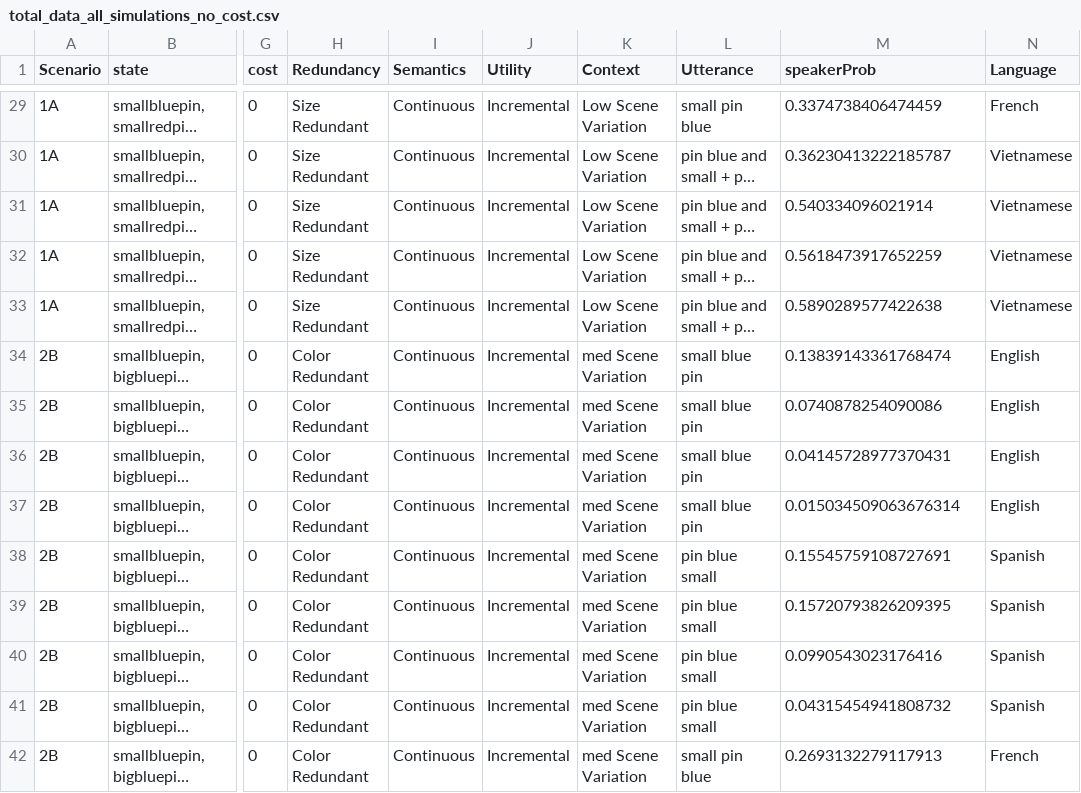
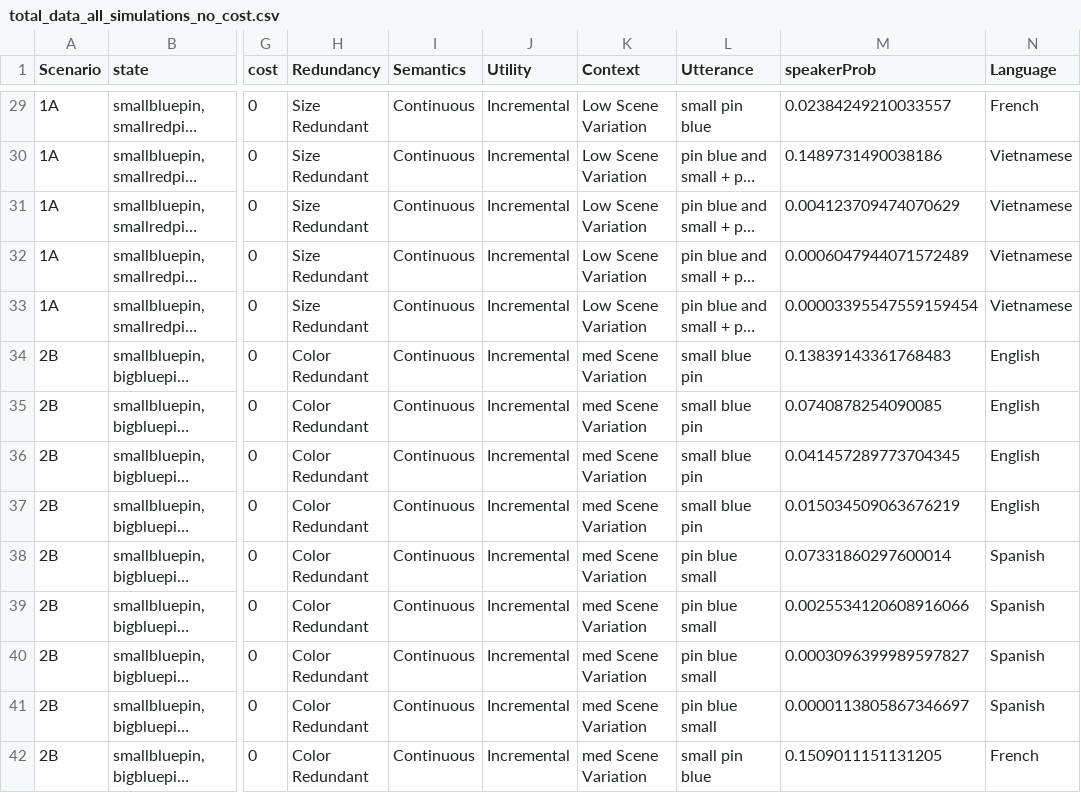
Before and after one commit to bwaldon/crossling_reference, a CSV file: simulations/ang_manh_simulations/series/series1/model_output/total_data_all_simulations_no_cost.csv, drawn as a sheet; only a part is shown, gaps mark what is left out; long unchanged cells end in …; the diff covers the shown part only; the diff names each change by its address in the sheet, - before the commit and + after, or states it on an @@ line.

```diff
--- a/simulations/ang_manh_simulations/series/series1/model_output/total_data_all_simulations_no_cost.csv
+++ b/simulations/ang_manh_simulations/series/series1/model_output/total_data_all_simulations_no_cost.csv
-M29 (speakerProb): 0.3374738406474459
+M29 (speakerProb): 0.02384249210033557
-M30 (speakerProb): 0.36230413222185787
+M30 (speakerProb): 0.1489731490038186
-M31 (speakerProb): 0.540334096021914
+M31 (speakerProb): 0.004123709474070629
-M32 (speakerProb): 0.5618473917652259
+M32 (speakerProb): 0.0006047944071572489
-M33 (speakerProb): 0.5890289577422638
+M33 (speakerProb): 0.00003395547559159454
-M34 (speakerProb): 0.13839143361768474
+M34 (speakerProb): 0.13839143361768483
-M35 (speakerProb): 0.0740878254090086
+M35 (speakerProb): 0.0740878254090085
-M36 (speakerProb): 0.04145728977370431
+M36 (speakerProb): 0.041457289773704345
-M37 (speakerProb): 0.015034509063676314
+M37 (speakerProb): 0.015034509063676219
-M38 (speakerProb): 0.15545759108727691
+M38 (speakerProb): 0.07331860297600014
-M39 (speakerProb): 0.15720793826209395
+M39 (speakerProb): 0.0025534120608916066
-M40 (speakerProb): 0.0990543023176416
+M40 (speakerProb): 0.0003096399989597827
-M41 (speakerProb): 0.04315454941808732
+M41 (speakerProb): 0.0000113805867346697
-M42 (speakerProb): 0.2693132279117913
+M42 (speakerProb): 0.1509011151131205
```
Also changed, not shown: 80 edited cells elsewhere in this file, 20 other files.
